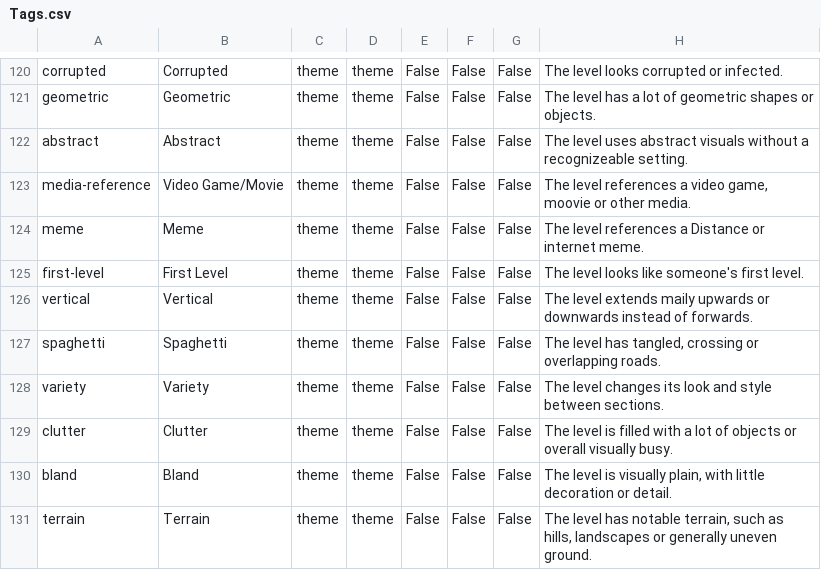
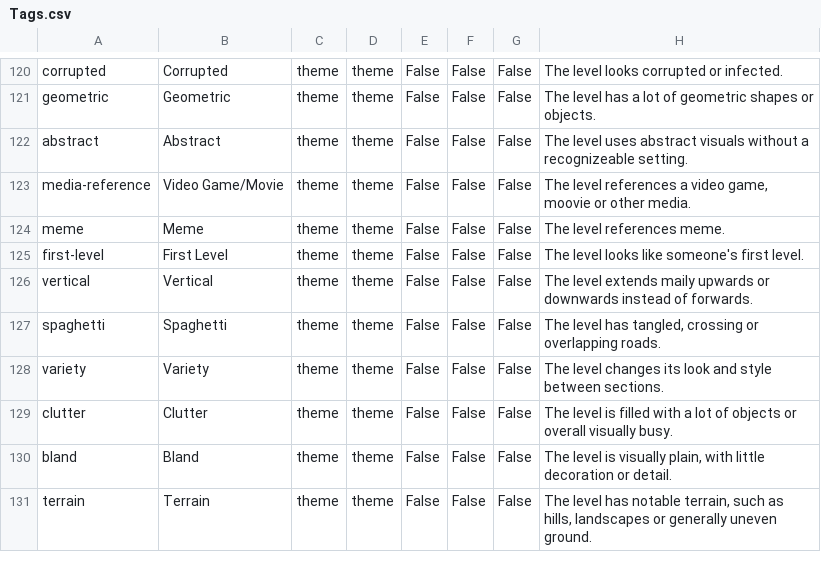
Before and after one commit to DasGerippe/Distags, a CSV file: src/Distags.Persistence/Data/Tags.csv, drawn as a sheet; only a part is shown, gaps mark what is left out.

Commit message:
fix(meme-description): Simplify description of the meme tag.

```diff
--- a/src/Distags.Persistence/Data/Tags.csv
+++ b/src/Distags.Persistence/Data/Tags.csv
@@ -123,3 +123,3 @@ abstract;Abstract;theme;theme;False;False;False;The level uses abstract visuals
 media-reference;Video Game/Movie;theme;theme;False;False;False;The level references a video game, moovie or other media.
-meme;Meme;theme;theme;False;False;False;The level references a Distance or internet meme.
+meme;Meme;theme;theme;False;False;False;The level references meme.
 first-level;First Level;theme;theme;False;False;False;The level looks like someone's first level.
```
